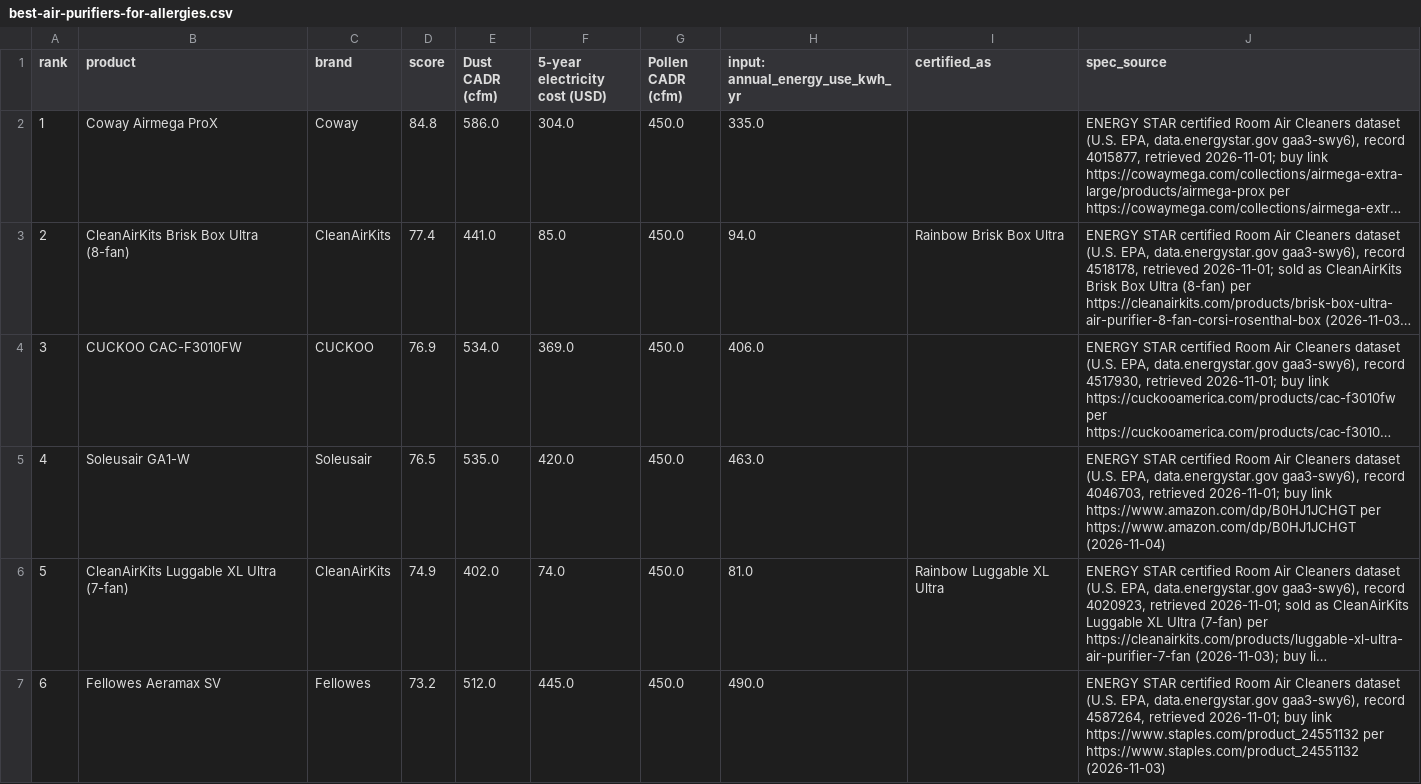
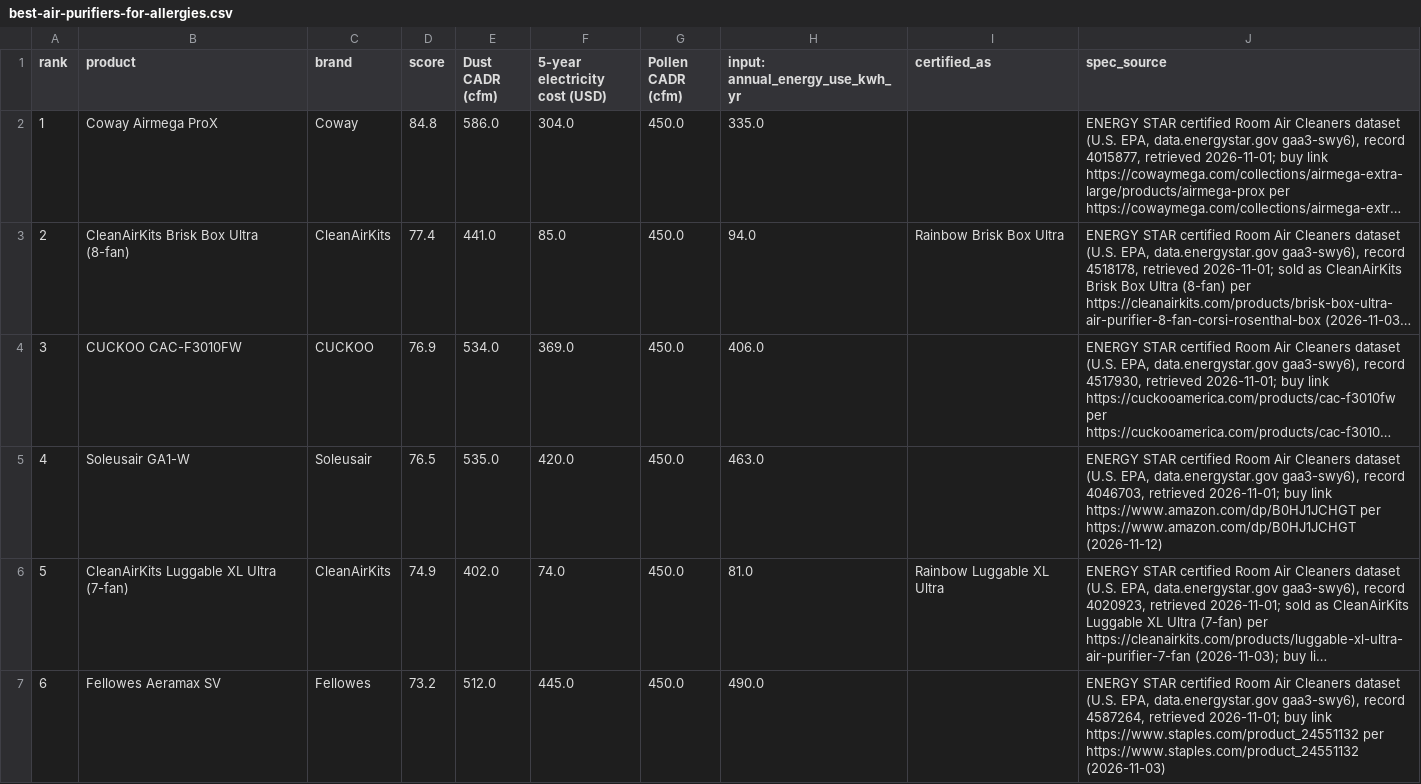
Before and after one commit to Milazzo11/bytherank-site, a CSV file: data/best-air-purifiers-for-allergies.csv, drawn as a sheet; only a part is shown; long unchanged cells end in …; the diff names each change by its address in the sheet, - before the commit and + after, or states it on an @@ line.

```diff
--- a/data/best-air-purifiers-for-allergies.csv
+++ b/data/best-air-purifiers-for-allergies.csv
-J5 (spec_source): …per https://www.amazon.com/dp/B0HJ1JCHGT (2026-11-04)
+J5 (spec_source): …per https://www.amazon.com/dp/B0HJ1JCHGT (2026-11-12)
```
Also changed, not shown: data/best-air-purifiers-for-small-rooms.csv, data/best-air-purifiers-for-smoke.csv, 17 other files.
